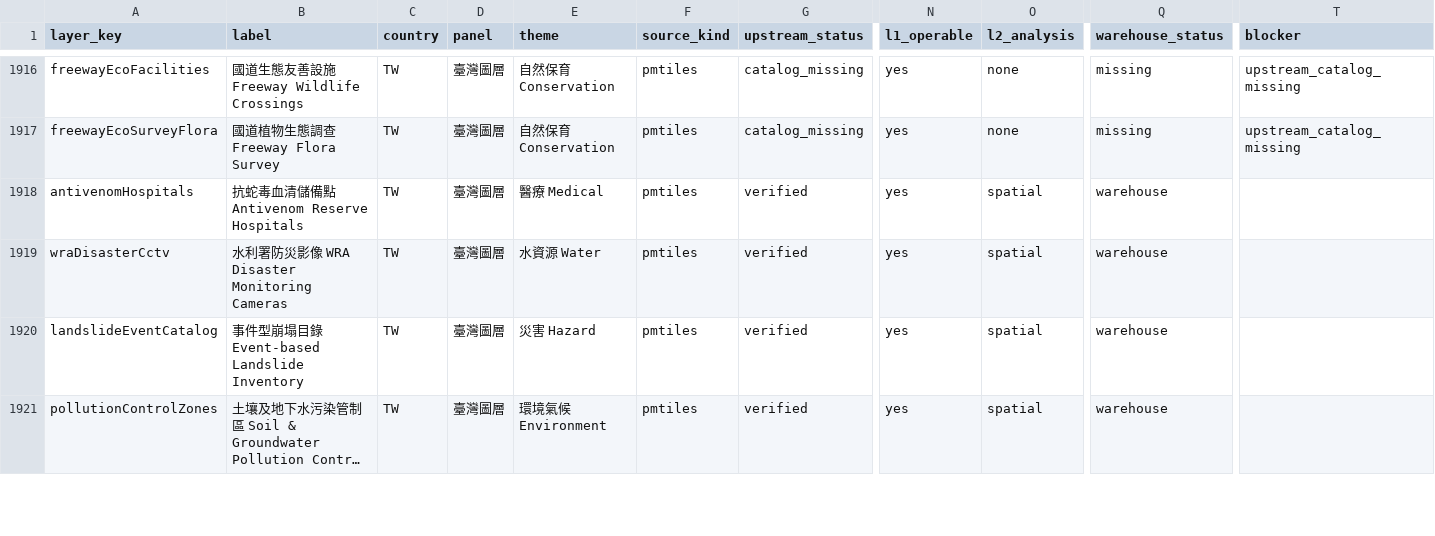
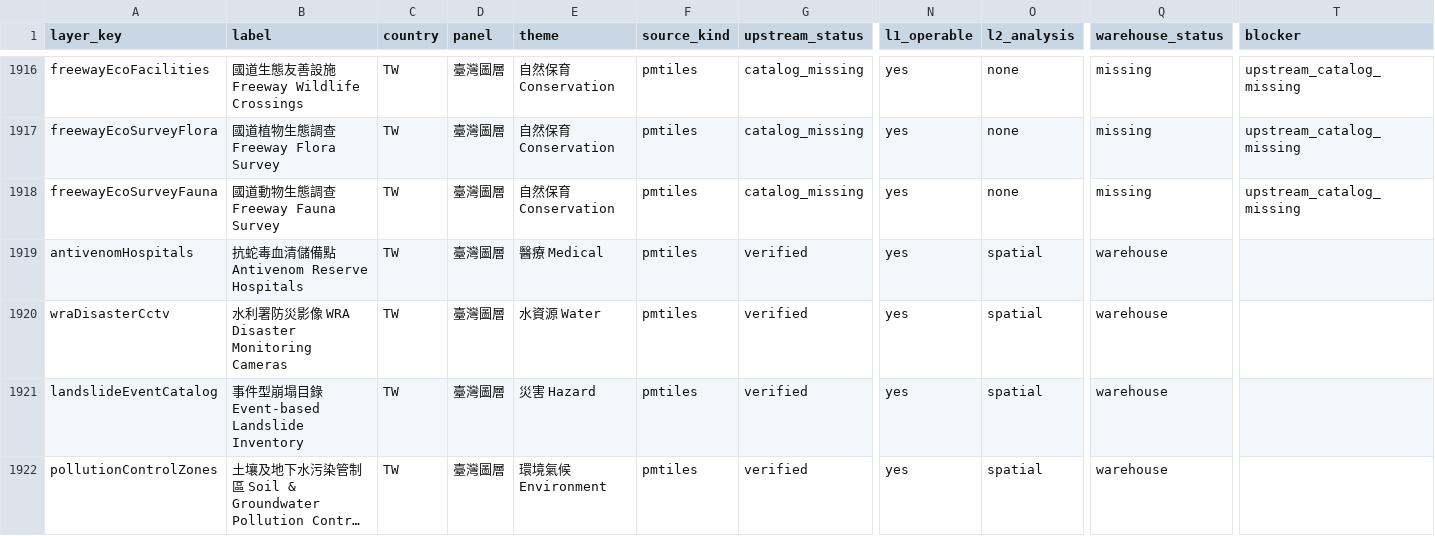
Before and after one commit to ianlkl11234s/mini-taiwan-pulse, a CSV file: docs/features/general-analysis/layer-status.csv, drawn as a sheet; only a part is shown, gaps mark what is left out; long unchanged cells end in …; rows hold the shown columns only; the diff names each change by its address in the sheet, - before the commit and + after, or states it on an @@ line.

```diff
--- a/docs/features/general-analysis/layer-status.csv
+++ b/docs/features/general-analysis/layer-status.csv
+row 1918: freewayEcoSurveyFauna | 國道動物生態調查 Freeway Fauna Survey | TW | 臺灣圖層 | 自然保育 Conservation | pmtiles | catalog_missing | yes | none | missing | upstream_catalog_missing
```
Also changed, not shown: 34 other files.
